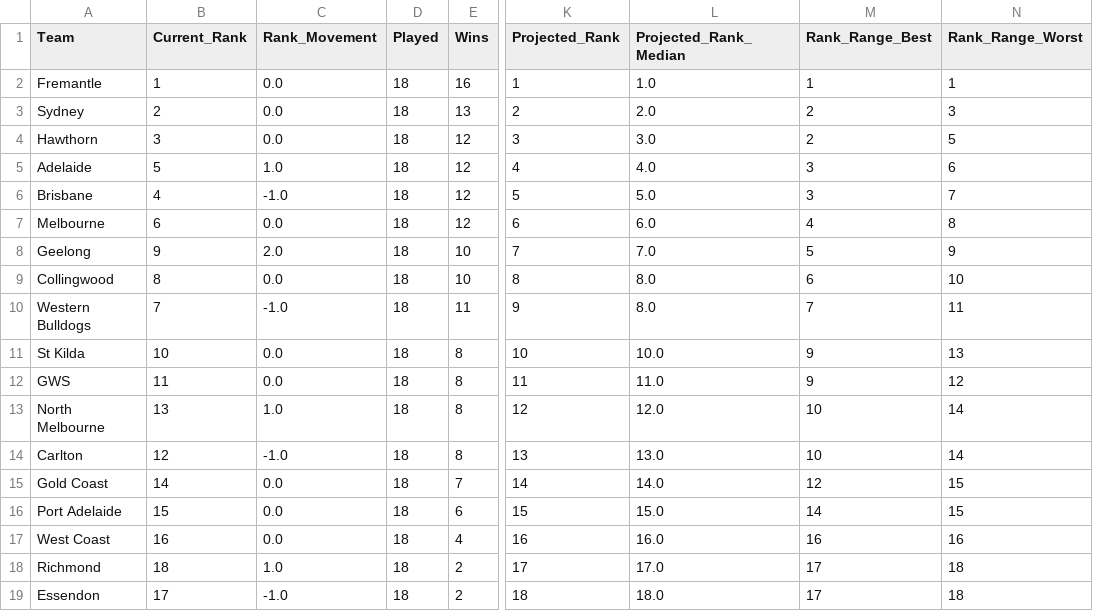
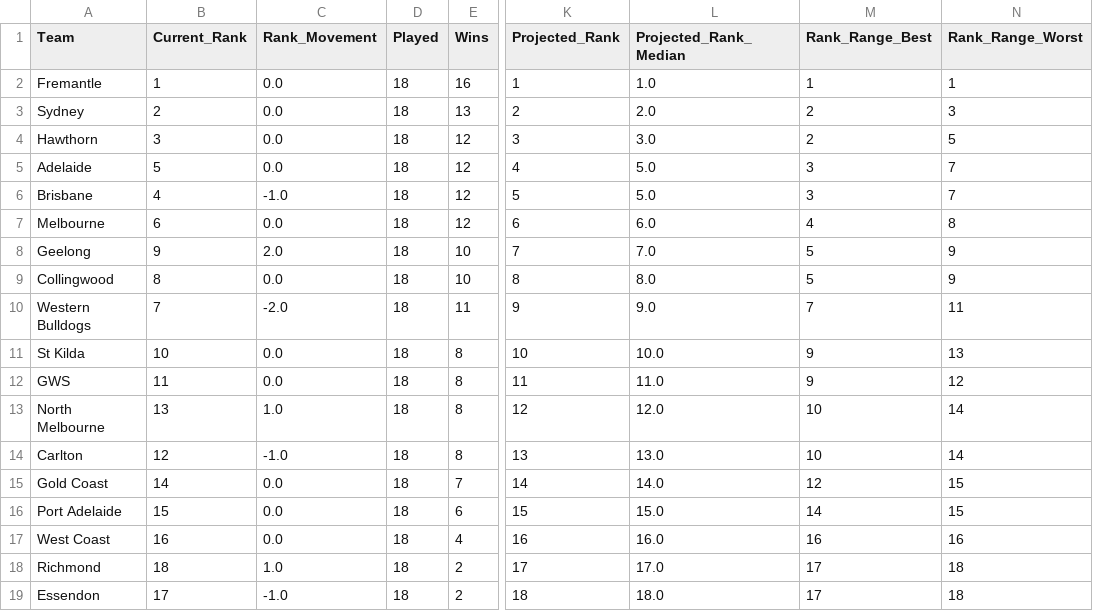
Before and after one commit to JamesB112/AFL-Dashboard, a CSV file: data/Ladder_Projection.csv, drawn as a sheet; only a part is shown, gaps mark what is left out; the diff names each change by its address in the sheet, - before the commit and + after, or states it on an @@ line.

```diff
--- a/data/Ladder_Projection.csv
+++ b/data/Ladder_Projection.csv
-C5 (Rank_Movement): 1.0
+C5 (Rank_Movement): 0.0
-L5 (Projected_Rank_Median): 4.0
+L5 (Projected_Rank_Median): 5.0
-N5 (Rank_Range_Worst): 6
+N5 (Rank_Range_Worst): 7
-M9 (Rank_Range_Best): 6
+M9 (Rank_Range_Best): 5
-N9 (Rank_Range_Worst): 10
+N9 (Rank_Range_Worst): 9
-C10 (Rank_Movement): -1.0
+C10 (Rank_Movement): -2.0
-L10 (Projected_Rank_Median): 8.0
+L10 (Projected_Rank_Median): 9.0
```
Also changed, not shown: data/STG_Fixture.csv, data/STG_Player_Linkage.csv, 3 other files.
